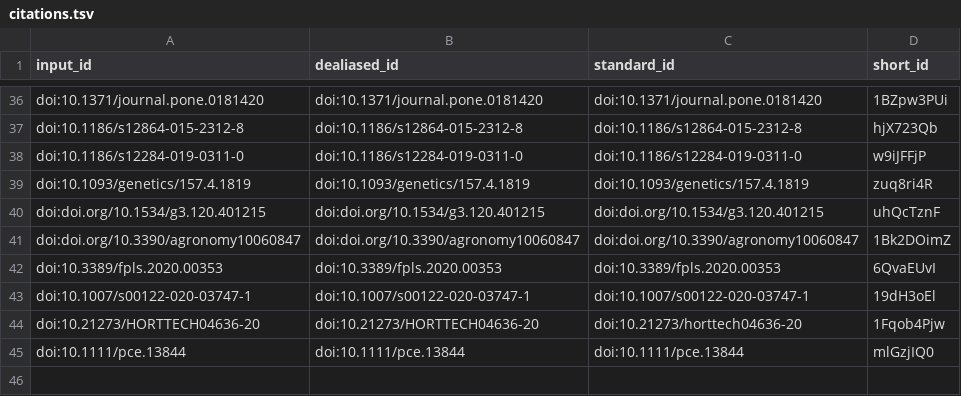
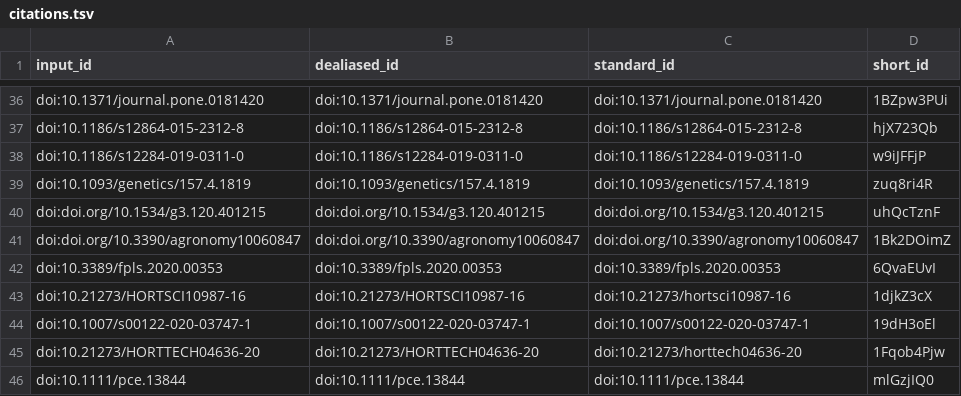
Before and after one commit to ch728/cucurbit-usda, a TSV file: citations.tsv, drawn as a sheet; only a part is shown, gaps mark what is left out; the diff names each change by its address in the sheet, - before the commit and + after, or states it on an @@ line.

```diff
--- a/citations.tsv
+++ b/citations.tsv
+row 43: doi:10.21273/HORTSCI10987-16 | doi:10.21273/HORTSCI10987-16 | doi:10.21273/hortsci10987-16 | 1djkZ3cX
```
Also changed, not shown: 8 other files.
